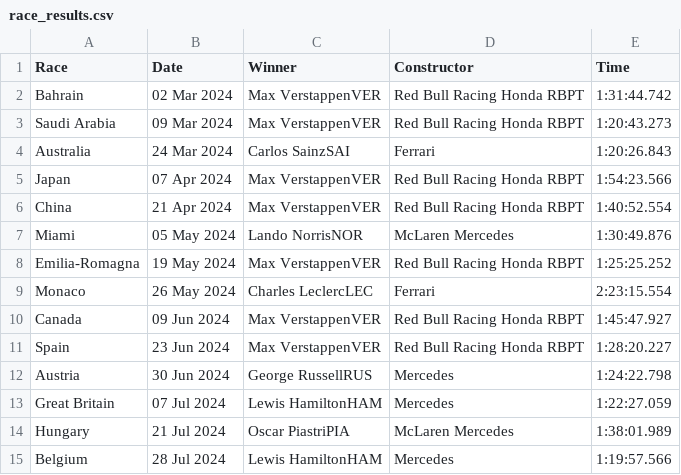
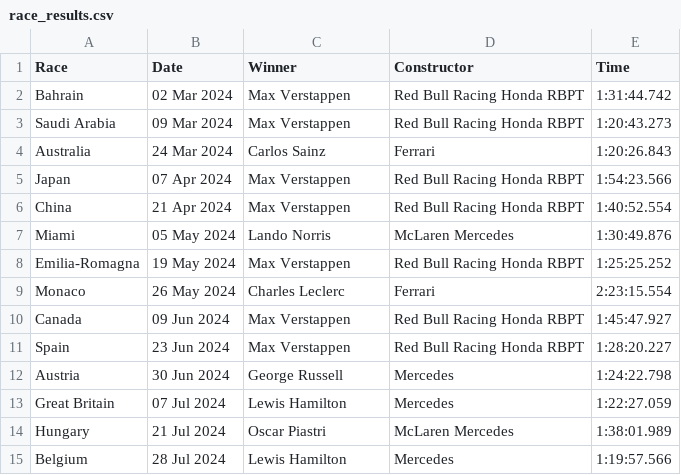
Before and after one commit to pmenright/SpoilerFreeSunday, a CSV file: race_results.csv, drawn as a sheet.

```diff
--- a/race_results.csv
+++ b/race_results.csv
@@ -1,15 +1,15 @@
 Race,Date,Winner,Constructor,Time
-Bahrain,02 Mar 2024,Max VerstappenVER,Red Bull Racing Honda RBPT,1:31:44.742
-Saudi Arabia,09 Mar 2024,Max VerstappenVER,Red Bull Racing Honda RBPT,1:20:43.273
-Australia,24 Mar 2024,Carlos SainzSAI,Ferrari,1:20:26.843
-Japan,07 Apr 2024,Max VerstappenVER,Red Bull Racing Honda RBPT,1:54:23.566
-China,21 Apr 2024,Max VerstappenVER,Red Bull Racing Honda RBPT,1:40:52.554
-Miami,05 May 2024,Lando NorrisNOR,McLaren Mercedes,1:30:49.876
-Emilia-Romagna,19 May 2024,Max VerstappenVER,Red Bull Racing Honda RBPT,1:25:25.252
-Monaco,26 May 2024,Charles LeclercLEC,Ferrari,2:23:15.554
-Canada,09 Jun 2024,Max VerstappenVER,Red Bull Racing Honda RBPT,1:45:47.927
-Spain,23 Jun 2024,Max VerstappenVER,Red Bull Racing Honda RBPT,1:28:20.227
-Austria,30 Jun 2024,George RussellRUS,Mercedes,1:24:22.798
-Great Britain,07 Jul 2024,Lewis HamiltonHAM,Mercedes,1:22:27.059
-Hungary,21 Jul 2024,Oscar PiastriPIA,McLaren Mercedes,1:38:01.989
-Belgium,28 Jul 2024,Lewis HamiltonHAM,Mercedes,1:19:57.566
+Bahrain,02 Mar 2024,Max Verstappen,Red Bull Racing Honda RBPT,1:31:44.742
+Saudi Arabia,09 Mar 2024,Max Verstappen,Red Bull Racing Honda RBPT,1:20:43.273
+Australia,24 Mar 2024,Carlos Sainz,Ferrari,1:20:26.843
+Japan,07 Apr 2024,Max Verstappen,Red Bull Racing Honda RBPT,1:54:23.566
+China,21 Apr 2024,Max Verstappen,Red Bull Racing Honda RBPT,1:40:52.554
+Miami,05 May 2024,Lando Norris,McLaren Mercedes,1:30:49.876
+Emilia-Romagna,19 May 2024,Max Verstappen,Red Bull Racing Honda RBPT,1:25:25.252
+Monaco,26 May 2024,Charles Leclerc,Ferrari,2:23:15.554
+Canada,09 Jun 2024,Max Verstappen,Red Bull Racing Honda RBPT,1:45:47.927
+Spain,23 Jun 2024,Max Verstappen,Red Bull Racing Honda RBPT,1:28:20.227
+Austria,30 Jun 2024,George Russell,Mercedes,1:24:22.798
+Great Britain,07 Jul 2024,Lewis Hamilton,Mercedes,1:22:27.059
+Hungary,21 Jul 2024,Oscar Piastri,McLaren Mercedes,1:38:01.989
+Belgium,28 Jul 2024,Lewis Hamilton,Mercedes,1:19:57.566
```
Also changed, not shown: driver_standings.csv, 1 other file.
